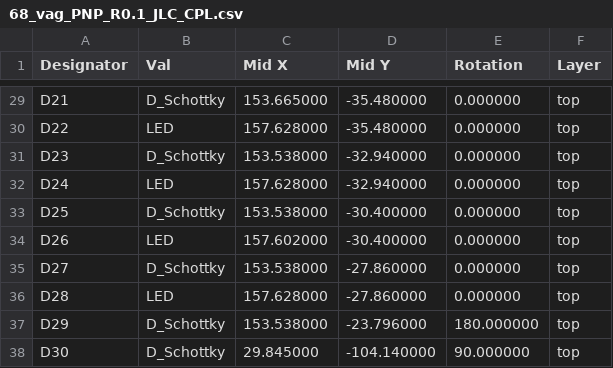
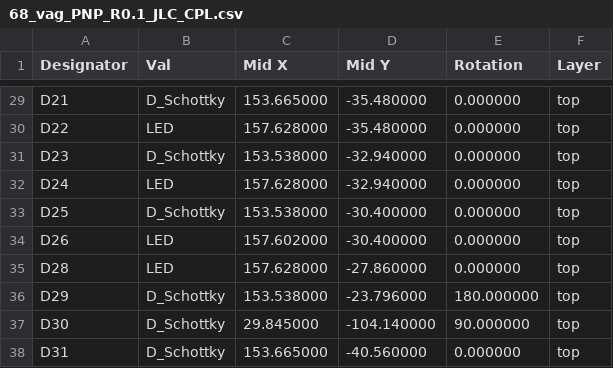
Before and after one commit to rusefi/hw_68_vag, a CSV file: export/68_vag_PNP_R0.1/68_vag_PNP_R0.1_JLC_CPL.csv, drawn as a sheet; only a part is shown, gaps mark what is left out; the shorter side is filled out with more unchanged rows; the diff names each change by its address in the sheet, - before the commit and + after, or states it on an @@ line.

```diff
--- a/export/68_vag_PNP_R0.1/68_vag_PNP_R0.1_JLC_CPL.csv
+++ b/export/68_vag_PNP_R0.1/68_vag_PNP_R0.1_JLC_CPL.csv
-row 35: D27 | D_Schottky | 153.538000 | -27.860000 | 0.000000 | top
```
Also changed, not shown: 2 other files.
